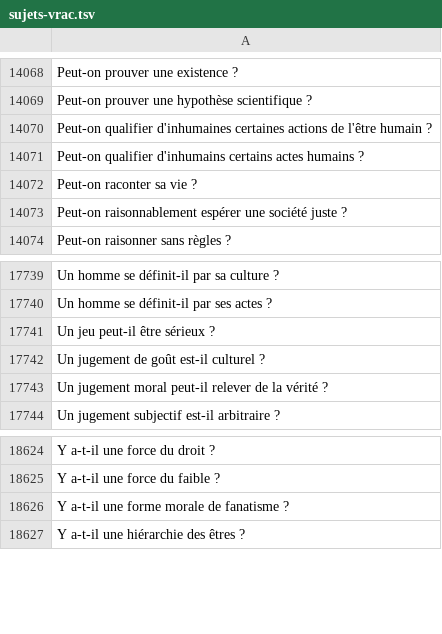
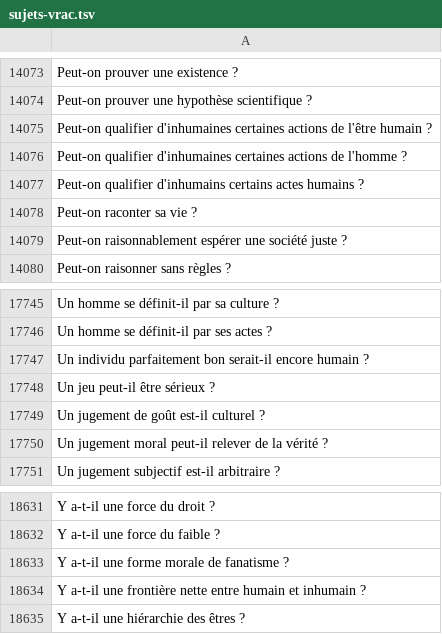
Before and after one commit to eyssette/sujets-philosophie, a TSV file: data/sujets-vrac.tsv, drawn as a sheet; only a part is shown, gaps mark what is left out; the diff covers the shown part only.

Commit message:
Add : sujets sur humain/inhumain

```diff
--- a/data/sujets-vrac.tsv
+++ b/data/sujets-vrac.tsv
@@ -14070,2 +14075,3 @@ Peut-on prouver une hypothèse scientifique ?
 Peut-on qualifier d'inhumaines certaines actions de l'être humain ?
+Peut-on qualifier d'inhumaines certaines actions de l'homme ?
 Peut-on qualifier d'inhumains certains actes humains ?
@@ -17740,2 +17746,3 @@ Un homme se définit-il par sa culture ?
 Un homme se définit-il par ses actes ?
+Un individu parfaitement bon serait-il encore humain ?
 Un jeu peut-il être sérieux ?
@@ -18626,2 +18633,3 @@ Y a-t-il une force du faible ?
 Y a-t-il une forme morale de fanatisme ?
+Y a-t-il une frontière nette entre humain et inhumain ?
 Y a-t-il une hiérarchie des êtres ?
```
Also changed, not shown: 5 added rows elsewhere in this file.
